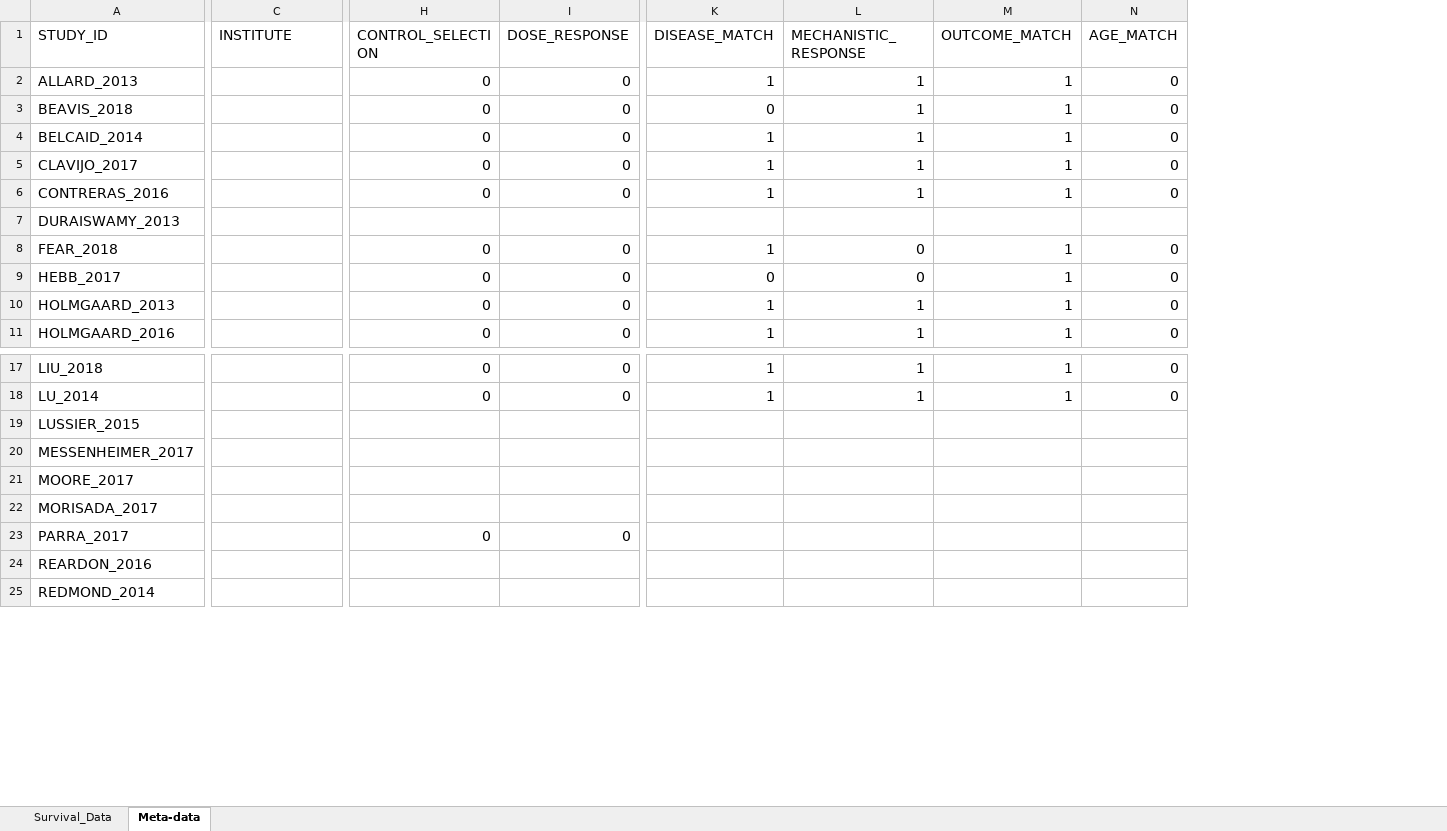
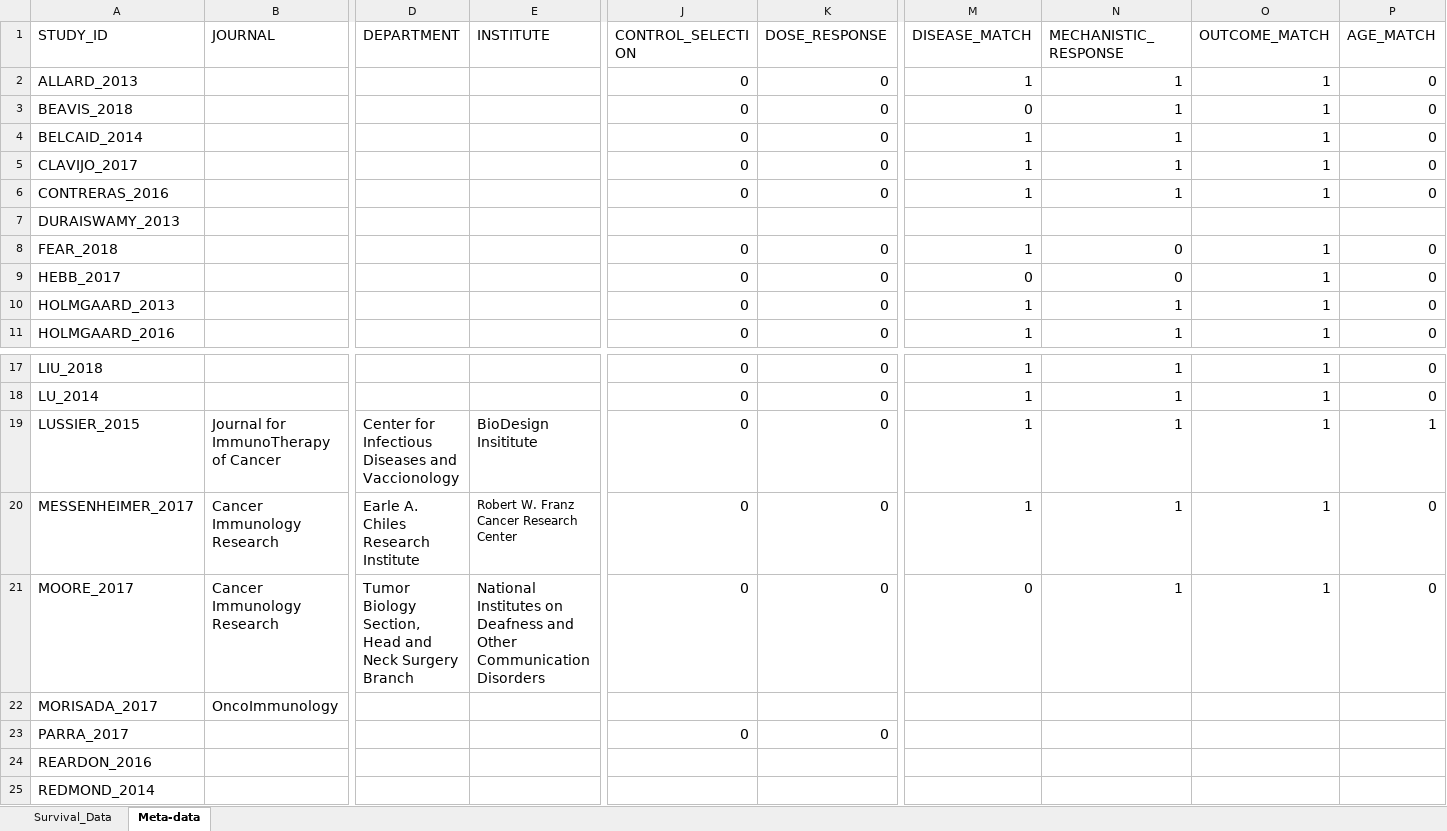
Before and after one commit to jm-tenorio-pedraza/Survival-Meta-Analysis, an Excel workbook: data/Survival_Data.xlsx, sheet Meta-data, drawn as a sheet; only a part is shown, gaps mark what is left out; values as stored, in another font and other column widths than the file's, no borders; addresses are those after the commit; the diff covers the shown part only; the diff names each change by its address in the sheet, - before the commit and + after, or states it on an @@ line.

```diff
--- a/data/Survival_Data.xlsx (sheet Meta-data)
+++ b/data/Survival_Data.xlsx (sheet Meta-data)
+column B (JOURNAL), rows 19-22: Journal for ImmunoTherapy of Cancer | Cancer Immunology Research | Cancer Immunology Research | OncoImmunology
+column D (DEPARTMENT), rows 19-21: Center for Infectious Diseases and Vaccionology | Earle A. Chiles Research Institute | Tumor Biology Section, Head and Neck Surgery Branch
-E19 (INSTITUTE): (empty)
+E19 (INSTITUTE): BioDesign Insititute
-J19:J21 (CONTROL_SELECTION): (empty)
+J19:J21 (CONTROL_SELECTION): 0
-K19:K21 (DOSE_RESPONSE): (empty)
+K19:K21 (DOSE_RESPONSE): 0
-M19:M20 (DISEASE_MATCH): (empty)
+M19:M20 (DISEASE_MATCH): 1
-N19:N21 (MECHANISTIC_RESPONSE): (empty)
+N19:N21 (MECHANISTIC_RESPONSE): 1
-O19:O21 (OUTCOME_MATCH): (empty)
+O19:O21 (OUTCOME_MATCH): 1
-P19 (AGE_MATCH): (empty)
+P19 (AGE_MATCH): 1
-E20 (INSTITUTE): (empty)
+E20 (INSTITUTE): Robert W. Franz Cancer Research Center
-P20:P21 (AGE_MATCH): (empty)
+P20:P21 (AGE_MATCH): 0
-E21 (INSTITUTE): (empty)
+E21 (INSTITUTE): National Institutes on Deafness and Other Communication Disorders
-M21 (DISEASE_MATCH): (empty)
+M21 (DISEASE_MATCH): 0
```
Also changed, not shown: 20 edited cells elsewhere in this sheet, 1 other file.
